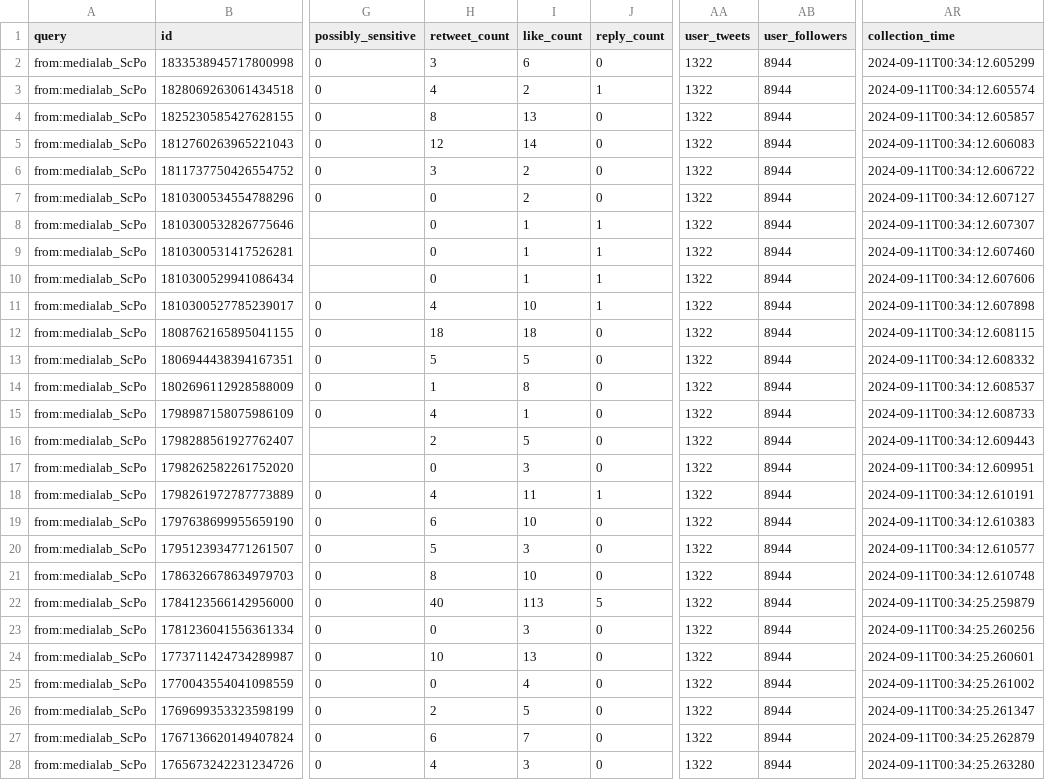
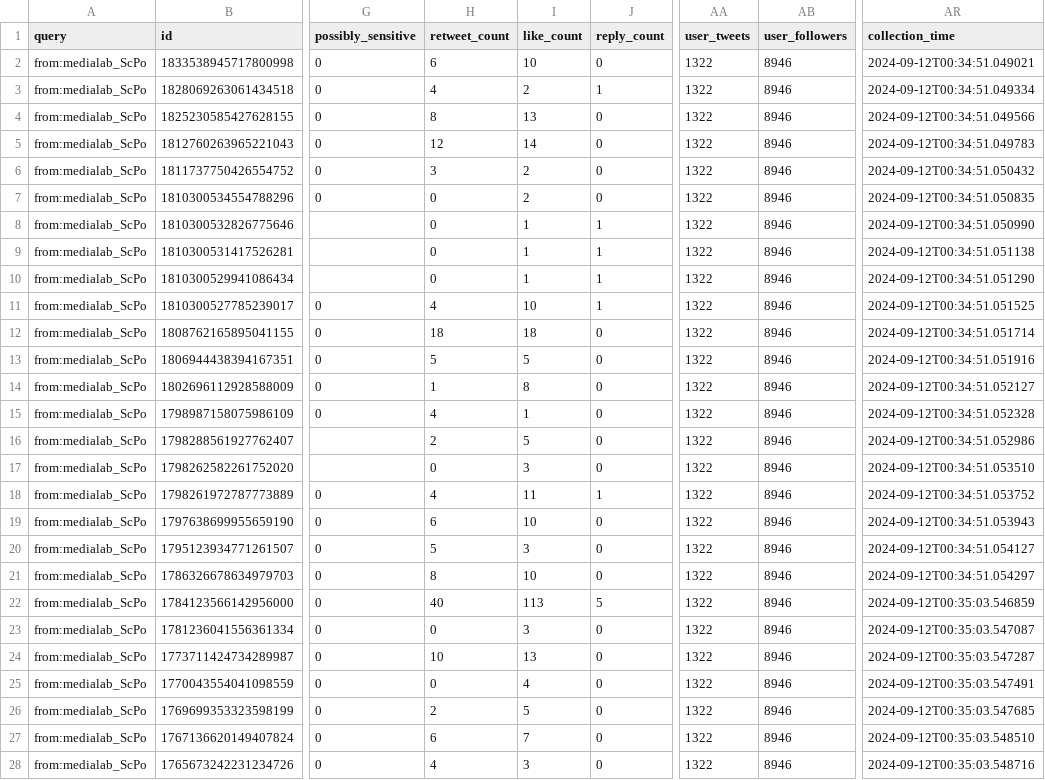
Before and after one commit to AnnaCharles/tweets-enrichment, a CSV file: data/medialab_tweets.csv, drawn as a sheet; only a part is shown, gaps mark what is left out; the diff covers the shown part only; the diff names each change by its address in the sheet, - before the commit and + after, or states it on an @@ line.

```diff
--- a/data/medialab_tweets.csv
+++ b/data/medialab_tweets.csv
-H2 (retweet_count): 3
+H2 (retweet_count): 6
-I2 (like_count): 6
+I2 (like_count): 10
-AB2:AB28 (user_followers): 8944
+AB2:AB28 (user_followers): 8946
-AR2 (collection_time): 2024-09-11T00:34:12.605299
+AR2 (collection_time): 2024-09-12T00:34:51.049021
-AR3 (collection_time): 2024-09-11T00:34:12.605574
+AR3 (collection_time): 2024-09-12T00:34:51.049334
-AR4 (collection_time): 2024-09-11T00:34:12.605857
+AR4 (collection_time): 2024-09-12T00:34:51.049566
-AR5 (collection_time): 2024-09-11T00:34:12.606083
+AR5 (collection_time): 2024-09-12T00:34:51.049783
-AR6 (collection_time): 2024-09-11T00:34:12.606722
+AR6 (collection_time): 2024-09-12T00:34:51.050432
-AR7 (collection_time): 2024-09-11T00:34:12.607127
+AR7 (collection_time): 2024-09-12T00:34:51.050835
-AR8 (collection_time): 2024-09-11T00:34:12.607307
+AR8 (collection_time): 2024-09-12T00:34:51.050990
-AR9 (collection_time): 2024-09-11T00:34:12.607460
+AR9 (collection_time): 2024-09-12T00:34:51.051138
-AR10 (collection_time): 2024-09-11T00:34:12.607606
+AR10 (collection_time): 2024-09-12T00:34:51.051290
-AR11 (collection_time): 2024-09-11T00:34:12.607898
+AR11 (collection_time): 2024-09-12T00:34:51.051525
-AR12 (collection_time): 2024-09-11T00:34:12.608115
+AR12 (collection_time): 2024-09-12T00:34:51.051714
-AR13 (collection_time): 2024-09-11T00:34:12.608332
+AR13 (collection_time): 2024-09-12T00:34:51.051916
-AR14 (collection_time): 2024-09-11T00:34:12.608537
+AR14 (collection_time): 2024-09-12T00:34:51.052127
-AR15 (collection_time): 2024-09-11T00:34:12.608733
+AR15 (collection_time): 2024-09-12T00:34:51.052328
-AR16 (collection_time): 2024-09-11T00:34:12.609443
+AR16 (collection_time): 2024-09-12T00:34:51.052986
-AR17 (collection_time): 2024-09-11T00:34:12.609951
+AR17 (collection_time): 2024-09-12T00:34:51.053510
-AR18 (collection_time): 2024-09-11T00:34:12.610191
+AR18 (collection_time): 2024-09-12T00:34:51.053752
-AR19 (collection_time): 2024-09-11T00:34:12.610383
+AR19 (collection_time): 2024-09-12T00:34:51.053943
-AR20 (collection_time): 2024-09-11T00:34:12.610577
+AR20 (collection_time): 2024-09-12T00:34:51.054127
-AR21 (collection_time): 2024-09-11T00:34:12.610748
+AR21 (collection_time): 2024-09-12T00:34:51.054297
-AR22 (collection_time): 2024-09-11T00:34:25.259879
+AR22 (collection_time): 2024-09-12T00:35:03.546859
-AR23 (collection_time): 2024-09-11T00:34:25.260256
+AR23 (collection_time): 2024-09-12T00:35:03.547087
-AR24 (collection_time): 2024-09-11T00:34:25.260601
+AR24 (collection_time): 2024-09-12T00:35:03.547287
-AR25 (collection_time): 2024-09-11T00:34:25.261002
+AR25 (collection_time): 2024-09-12T00:35:03.547491
-AR26 (collection_time): 2024-09-11T00:34:25.261347
+AR26 (collection_time): 2024-09-12T00:35:03.547685
-AR27 (collection_time): 2024-09-11T00:34:25.262879
+AR27 (collection_time): 2024-09-12T00:35:03.548510
-AR28 (collection_time): 2024-09-11T00:34:25.263280
+AR28 (collection_time): 2024-09-12T00:35:03.548716
```
Also changed, not shown: 46 edited cells elsewhere in this file.
